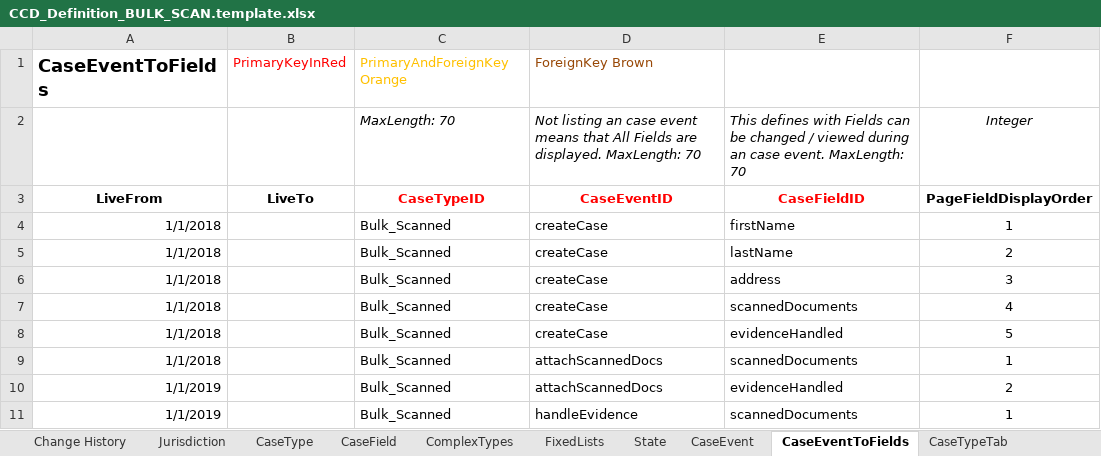
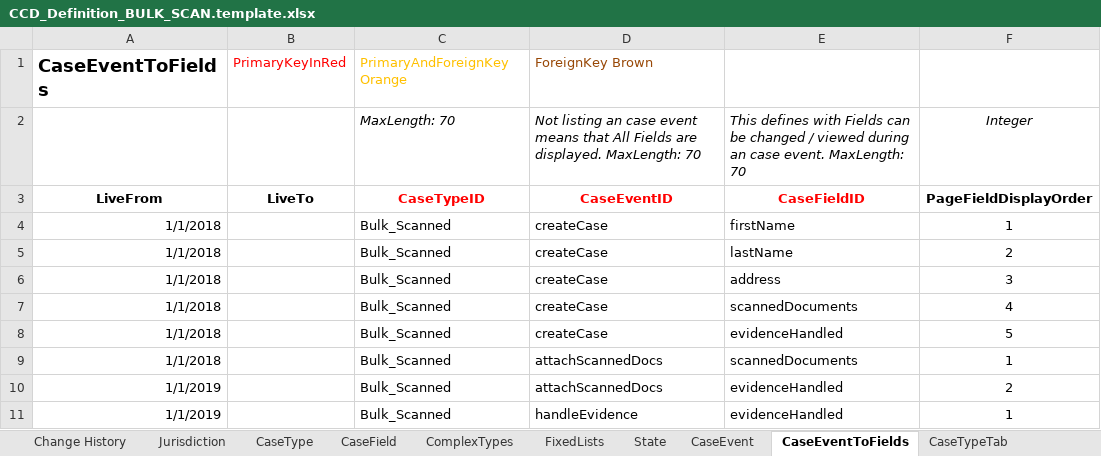
Before and after one commit to msl8r/bulk-scan-shared-infrastructure, an Excel workbook: docker/ccd-definition-import/data/CCD_Definition_BULK_SCAN.template.xlsx, sheet CaseEventToFields, drawn as a sheet; only a part is shown; values as stored, in another font and other column widths than the file's, no borders; the diff names each change by its address in the sheet, - before the commit and + after, or states it on an @@ line.

Commit message:
Updated fields list for handleEvidence event to allow caseworker to change only "evidenceHandled" field (#46)

```diff
--- a/docker/ccd-definition-import/data/CCD_Definition_BULK_SCAN.template.xlsx (sheet CaseEventToFields)
+++ b/docker/ccd-definition-import/data/CCD_Definition_BULK_SCAN.template.xlsx (sheet CaseEventToFields)
-E11: scannedDocuments
+E11: evidenceHandled
```
Also changed, not shown: sheet Change History.
